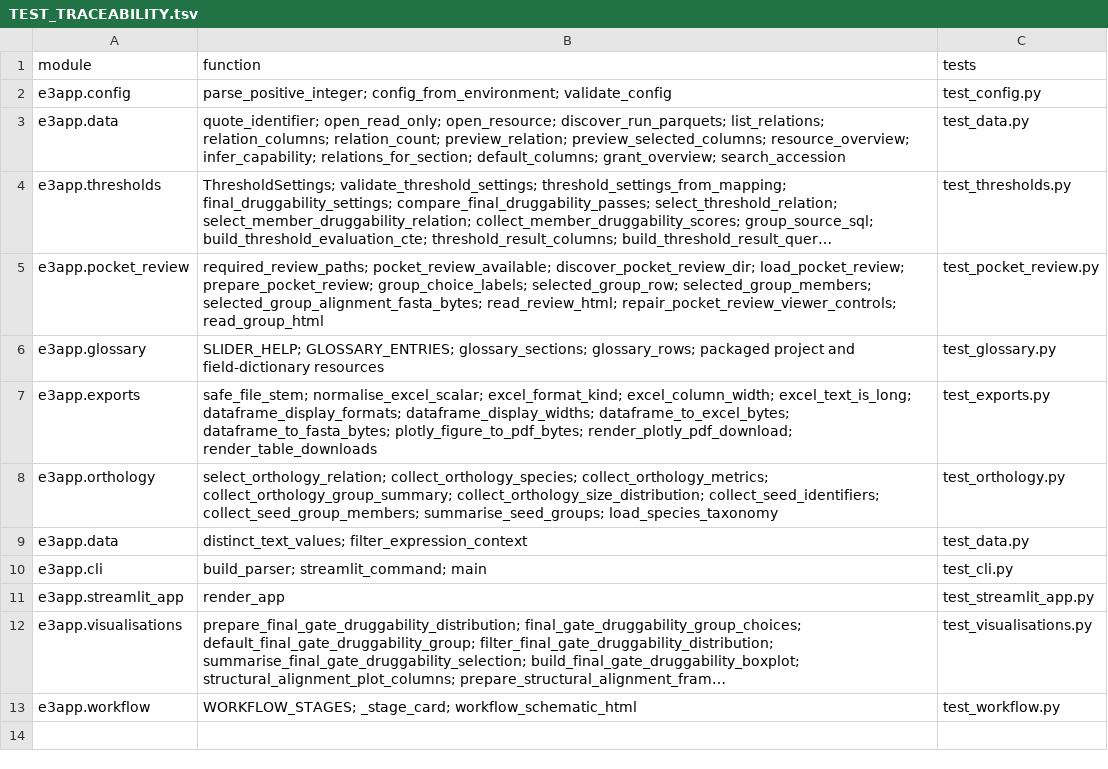
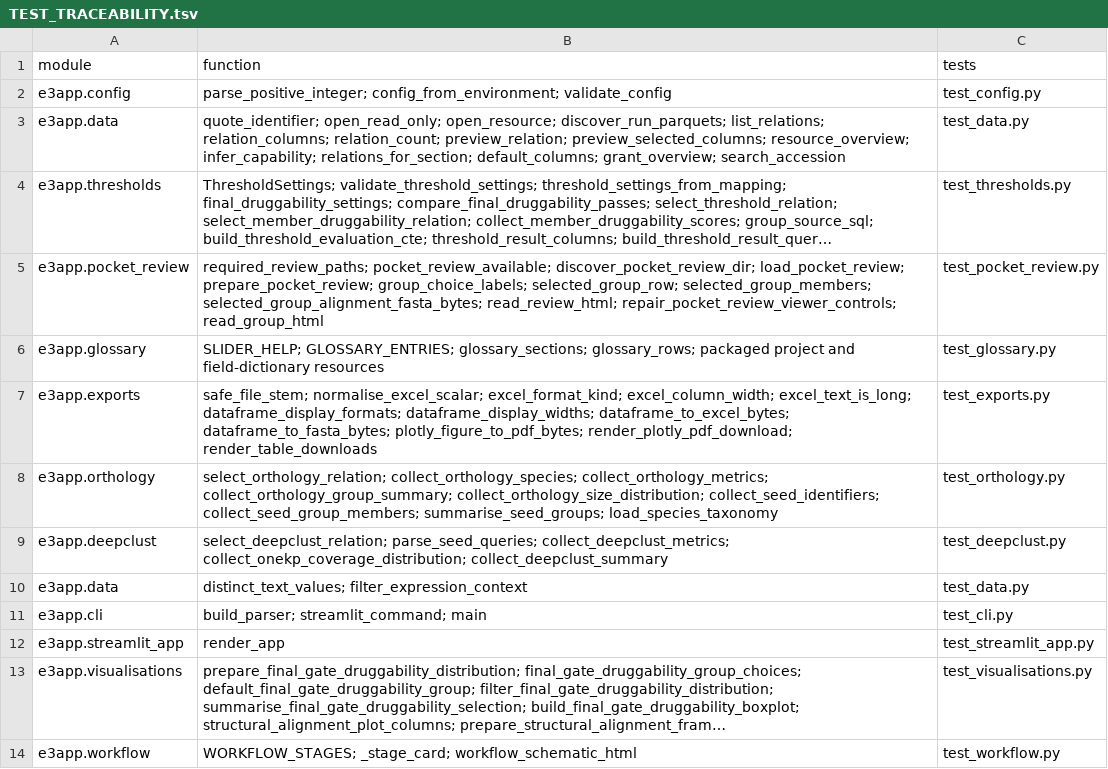
Before and after one commit to peterthorpe5/E3_project_draft, a TSV file: e3_python_app/docs/TEST_TRACEABILITY.tsv, drawn as a sheet; long unchanged cells end in …; the diff names each change by its address in the sheet, - before the commit and + after, or states it on an @@ line.

```diff
--- a/e3_python_app/docs/TEST_TRACEABILITY.tsv
+++ b/e3_python_app/docs/TEST_TRACEABILITY.tsv
+row 9: e3app.deepclust | select_deepclust_relation; parse_seed_queries; collect_deepclust_metrics; collect_onekp_coverage_distribution; collect_deepclust_summary | test_deepclust.py
```
Also changed, not shown: 35 other files.
